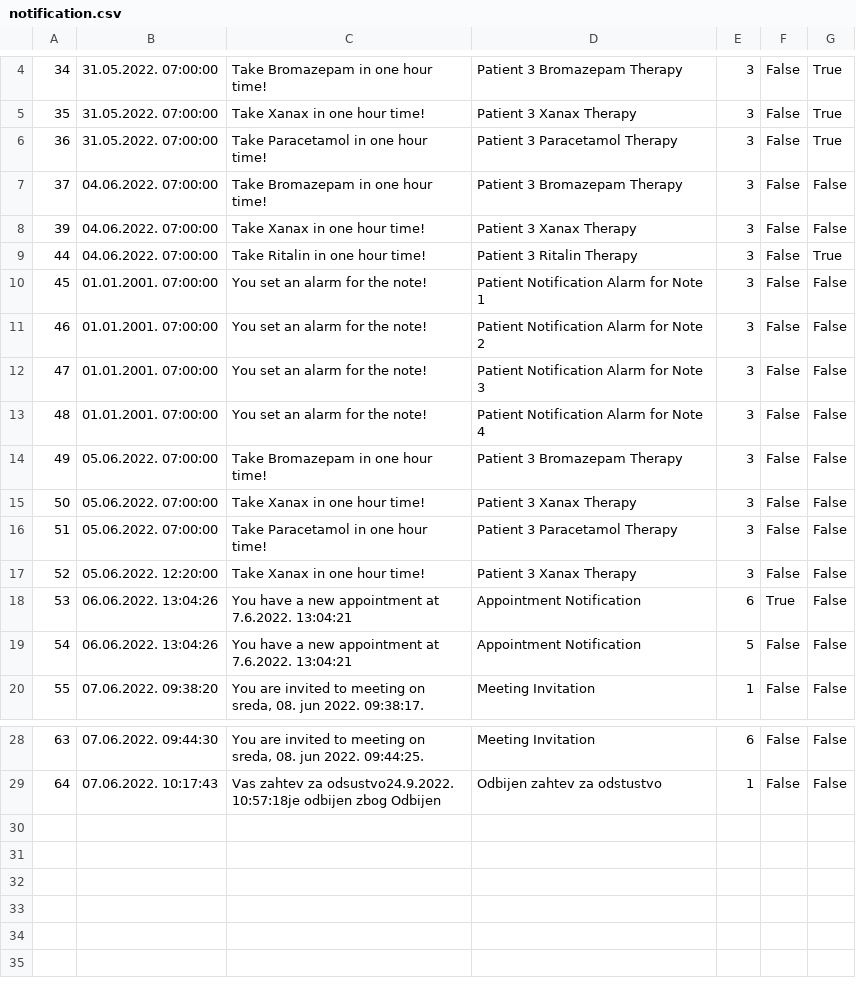
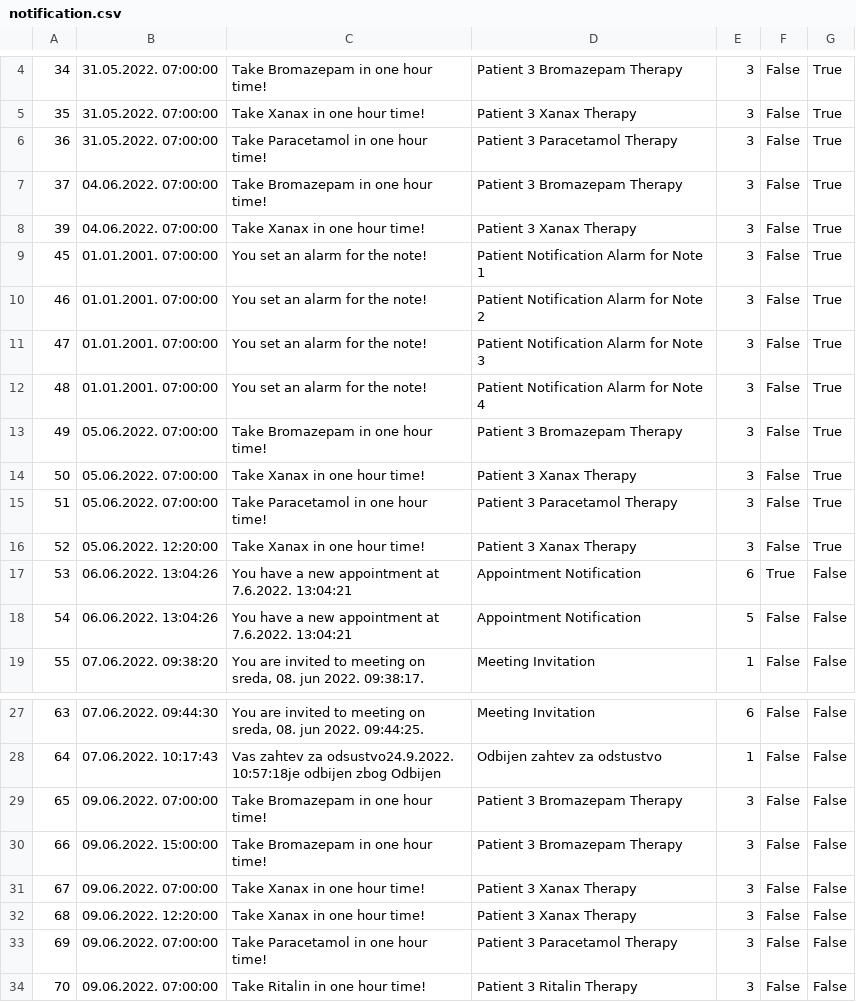
Before and after one commit to dandza7/IN-Tim-9-SIMS-HCI, a CSV file: WpfApp1/Resources/Data/notification.csv, drawn as a sheet; only a part is shown, gaps mark what is left out.

Commit message:
Pokrenuo app

```diff
--- a/WpfApp1/Resources/Data/notification.csv
+++ b/WpfApp1/Resources/Data/notification.csv
@@ -6,13 +6,12 @@
 36;31.05.2022. 07:00:00;Take Paracetamol in one hour time!;Patient 3 Paracetamol Therapy;3;False;True
-37;04.06.2022. 07:00:00;Take Bromazepam in one hour time!;Patient 3 Bromazepam Therapy;3;False;False
-39;04.06.2022. 07:00:00;Take Xanax in one hour time!;Patient 3 Xanax Therapy;3;False;False
-44;04.06.2022. 07:00:00;Take Ritalin in one hour time!;Patient 3 Ritalin Therapy;3;False;True
-45;01.01.2001. 07:00:00;You set an alarm for the note!;Patient Notification Alarm for Note 1;3;False;False
-46;01.01.2001. 07:00:00;You set an alarm for the note!;Patient Notification Alarm for Note 2;3;False;False
-47;01.01.2001. 07:00:00;You set an alarm for the note!;Patient Notification Alarm for Note 3;3;False;False
-48;01.01.2001. 07:00:00;You set an alarm for the note!;Patient Notification Alarm for Note 4;3;False;False
-49;05.06.2022. 07:00:00;Take Bromazepam in one hour time!;Patient 3 Bromazepam Therapy;3;False;False
-50;05.06.2022. 07:00:00;Take Xanax in one hour time!;Patient 3 Xanax Therapy;3;False;False
-51;05.06.2022. 07:00:00;Take Paracetamol in one hour time!;Patient 3 Paracetamol Therapy;3;False;False
-52;05.06.2022. 12:20:00;Take Xanax in one hour time!;Patient 3 Xanax Therapy;3;False;False
+37;04.06.2022. 07:00:00;Take Bromazepam in one hour time!;Patient 3 Bromazepam Therapy;3;False;True
+39;04.06.2022. 07:00:00;Take Xanax in one hour time!;Patient 3 Xanax Therapy;3;False;True
+45;01.01.2001. 07:00:00;You set an alarm for the note!;Patient Notification Alarm for Note 1;3;False;True
+46;01.01.2001. 07:00:00;You set an alarm for the note!;Patient Notification Alarm for Note 2;3;False;True
+47;01.01.2001. 07:00:00;You set an alarm for the note!;Patient Notification Alarm for Note 3;3;False;True
+48;01.01.2001. 07:00:00;You set an alarm for the note!;Patient Notification Alarm for Note 4;3;False;True
+49;05.06.2022. 07:00:00;Take Bromazepam in one hour time!;Patient 3 Bromazepam Therapy;3;False;True
+50;05.06.2022. 07:00:00;Take Xanax in one hour time!;Patient 3 Xanax Therapy;3;False;True
+51;05.06.2022. 07:00:00;Take Paracetamol in one hour time!;Patient 3 Paracetamol Therapy;3;False;True
+52;05.06.2022. 12:20:00;Take Xanax in one hour time!;Patient 3 Xanax Therapy;3;False;True
 53;06.06.2022. 13:04:26;You have a new appointment at 7.6.2022. 13:04:21;Appointment Notification;6;True;False
@@ -29 +28,7 @@
 64;07.06.2022. 10:17:43;Vas zahtev za odsustvo24.9.2022. 10:57:18je odbijen zbog Odbijen;Odbijen zahtev za odstustvo;1;False;False
+65;09.06.2022. 07:00:00;Take Bromazepam in one hour time!;Patient 3 Bromazepam Therapy;3;False;False
+66;09.06.2022. 15:00:00;Take Bromazepam in one hour time!;Patient 3 Bromazepam Therapy;3;False;False
+67;09.06.2022. 07:00:00;Take Xanax in one hour time!;Patient 3 Xanax Therapy;3;False;False
+68;09.06.2022. 12:20:00;Take Xanax in one hour time!;Patient 3 Xanax Therapy;3;False;False
+69;09.06.2022. 07:00:00;Take Paracetamol in one hour time!;Patient 3 Paracetamol Therapy;3;False;False
+70;09.06.2022. 07:00:00;Take Ritalin in one hour time!;Patient 3 Ritalin Therapy;3;False;False
```
